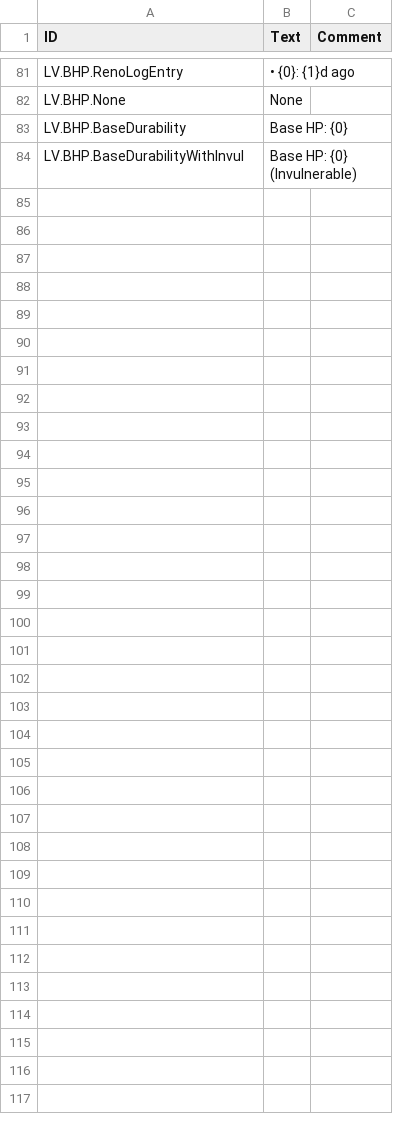
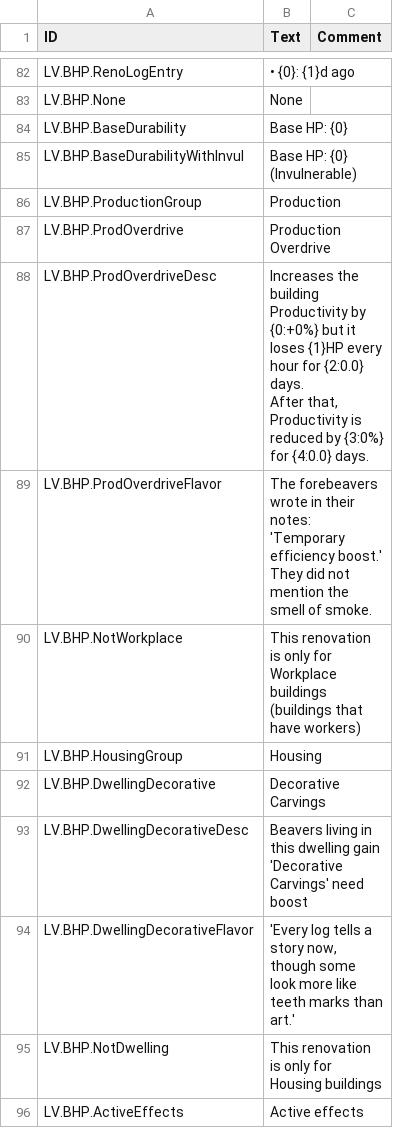
Before and after one commit to datvm/TimberbornMods, a CSV file: BuildingHP/Localizations/enUS.csv, drawn as a sheet; only a part is shown, gaps mark what is left out; the diff covers the shown part only.

```diff
--- a/BuildingHP/Localizations/enUS.csv
+++ b/BuildingHP/Localizations/enUS.csv
@@ -92 +93,13 @@ LV.BHP.BaseDurability,"Base HP: {0}",
 LV.BHP.BaseDurabilityWithInvul,"Base HP: {0} (Invulnerable)",
+LV.BHP.ProductionGroup,"Production",
+LV.BHP.ProdOverdrive,"Production Overdrive",
+LV.BHP.ProdOverdriveDesc,"Increases the building Productivity by {0:+0%} but it loses {1}HP every hour for {2:0.0} days.
+After that, Productivity is reduced by {3:0%} for {4:0.0} days.",
+LV.BHP.ProdOverdriveFlavor,"The forebeavers wrote in their notes: 'Temporary efficiency boost.' They did not mention the smell of smoke.",
+LV.BHP.NotWorkplace,"This renovation is only for Workplace buildings (buildings that have workers)",
+LV.BHP.HousingGroup,"Housing",
+LV.BHP.DwellingDecorative,"Decorative Carvings",
+LV.BHP.DwellingDecorativeDesc,"Beavers living in this dwelling gain 'Decorative Carvings' need boost",
+LV.BHP.DwellingDecorativeFlavor,"'Every log tells a story now, though some look more like teeth marks than art.'"
+LV.BHP.NotDwelling,"This renovation is only for Housing buildings",
+LV.BHP.ActiveEffects,"Active effects",
```
Also changed, not shown: 11 added rows and 8 edited cells elsewhere in this file, 42 other files.
